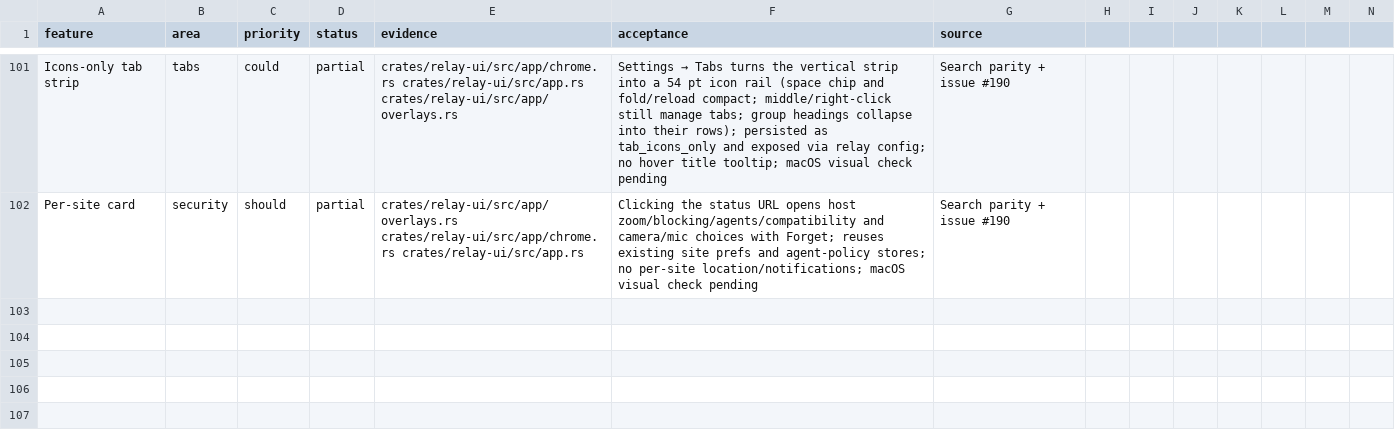
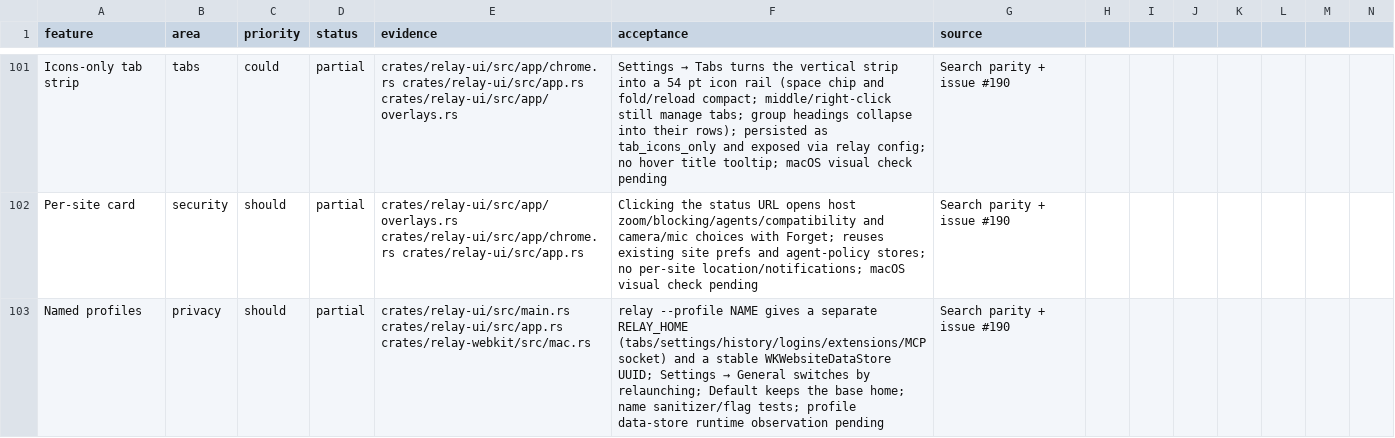
Before and after one commit to TomSzenessy/RelayBrowser, a CSV file: docs/product/features.csv, drawn as a sheet; only a part is shown, gaps mark what is left out; rows hold the shown columns only; the diff names each change by its address in the sheet, - before the commit and + after, or states it on an @@ line.

Commit message:
feat(profiles): separate named profiles with isolated data (#190)
relay --profile NAME moves RELAY_HOME to base/profiles/NAME (tabs, settings,
history, logins, extensions, MCP socket) and assigns a stable WKWebsiteDataStore
UUID; the default profile keeps the base home. Settings → General lists and
switches profiles by relaunching, with a typed new-profile prompt. Name and
flag parsing are unit-tested.

```diff
--- a/docs/product/features.csv
+++ b/docs/product/features.csv
+row 103: Named profiles | privacy | should | partial | crates/relay-ui/src/main.rs crates/relay-ui/src/app.rs crates/relay-webkit/src/mac.rs | relay --profile NAME gives a separate RELAY_HOME (tabs/settings/history/logins/extensions/MCP socket) and a stable WKWebsiteDataStore UUID; Settings → General switches by relaunching; Default keeps the base home; name sanitizer/flag tests; profile data-store runtime observation pending | Search parity + issue #190
```
Also changed, not shown: 14 other files.
